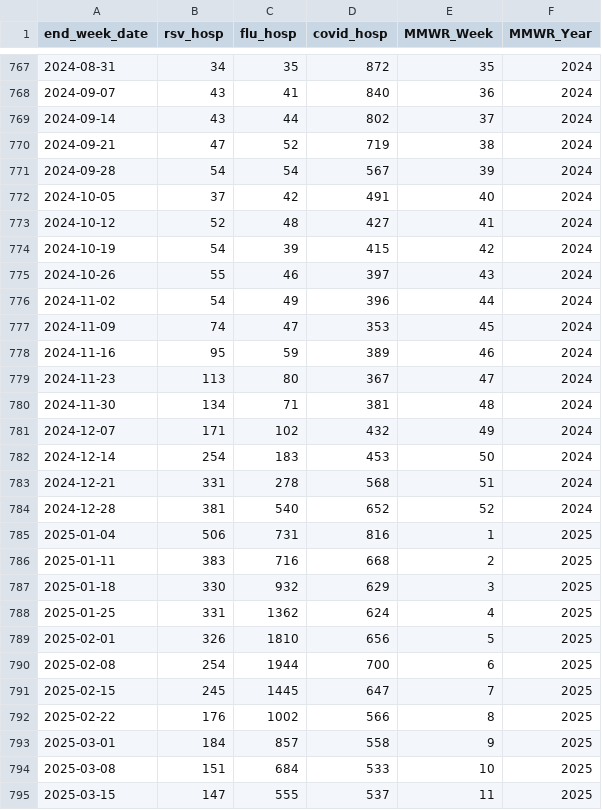
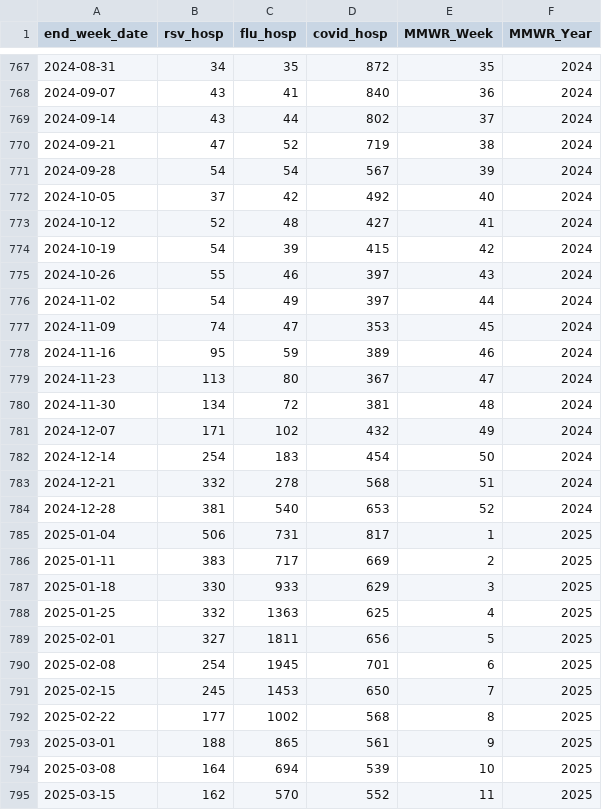
Before and after one commit to twallema/influenza-USA, a CSV file: data/raw/cases/hosp-admissions_NC_10-25.csv, drawn as a sheet; only a part is shown, gaps mark what is left out; the diff covers the shown part only.

```diff
--- a/data/raw/cases/hosp-admissions_NC_10-25.csv
+++ b/data/raw/cases/hosp-admissions_NC_10-25.csv
@@ -771,3 +771,3 @@ end_week_date,rsv_hosp,flu_hosp,covid_hosp,MMWR_Week,MMWR_Year
 2024-09-28,54,54,567,39,2024
-2024-10-05,37,42,491,40,2024
+2024-10-05,37,42,492,40,2024
 2024-10-12,52,48,427,41,2024
@@ -775,3 +775,3 @@ end_week_date,rsv_hosp,flu_hosp,covid_hosp,MMWR_Week,MMWR_Year
 2024-10-26,55,46,397,43,2024
-2024-11-02,54,49,396,44,2024
+2024-11-02,54,49,397,44,2024
 2024-11-09,74,47,353,45,2024
@@ -779,17 +779,17 @@ end_week_date,rsv_hosp,flu_hosp,covid_hosp,MMWR_Week,MMWR_Year
 2024-11-23,113,80,367,47,2024
-2024-11-30,134,71,381,48,2024
+2024-11-30,134,72,381,48,2024
 2024-12-07,171,102,432,49,2024
-2024-12-14,254,183,453,50,2024
-2024-12-21,331,278,568,51,2024
-2024-12-28,381,540,652,52,2024
-2025-01-04,506,731,816,1,2025
-2025-01-11,383,716,668,2,2025
-2025-01-18,330,932,629,3,2025
-2025-01-25,331,1362,624,4,2025
-2025-02-01,326,1810,656,5,2025
-2025-02-08,254,1944,700,6,2025
-2025-02-15,245,1445,647,7,2025
-2025-02-22,176,1002,566,8,2025
-2025-03-01,184,857,558,9,2025
-2025-03-08,151,684,533,10,2025
-2025-03-15,147,555,537,11,2025
+2024-12-14,254,183,454,50,2024
+2024-12-21,332,278,568,51,2024
+2024-12-28,381,540,653,52,2024
+2025-01-04,506,731,817,1,2025
+2025-01-11,383,717,669,2,2025
+2025-01-18,330,933,629,3,2025
+2025-01-25,332,1363,625,4,2025
+2025-02-01,327,1811,656,5,2025
+2025-02-08,254,1945,701,6,2025
+2025-02-15,245,1453,650,7,2025
+2025-02-22,177,1002,568,8,2025
+2025-03-01,188,865,561,9,2025
+2025-03-08,164,694,539,10,2025
+2025-03-15,162,570,552,11,2025
```
Also changed, not shown: 1 added row and 3 edited cells elsewhere in this file, data/interim/cases/subtypes_NC_14-25.csv, data/raw/cases/ED-visits_NC_10-25.csv, 7 other files.
